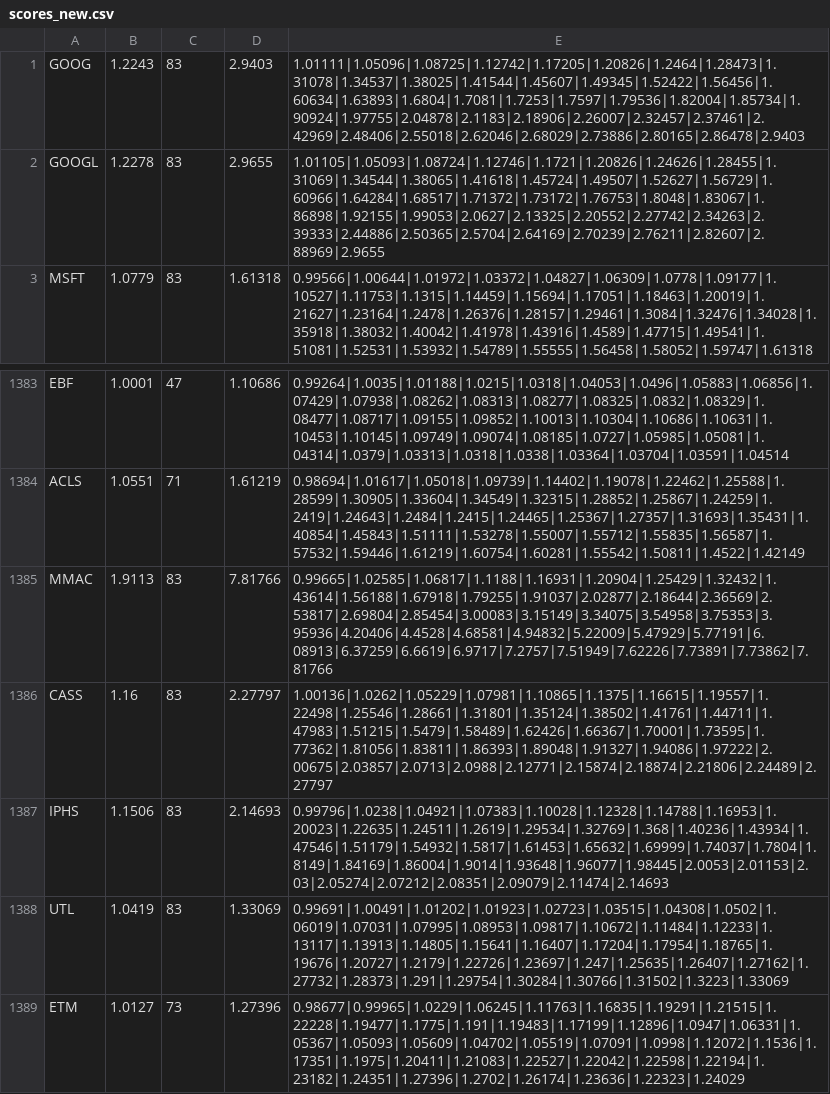
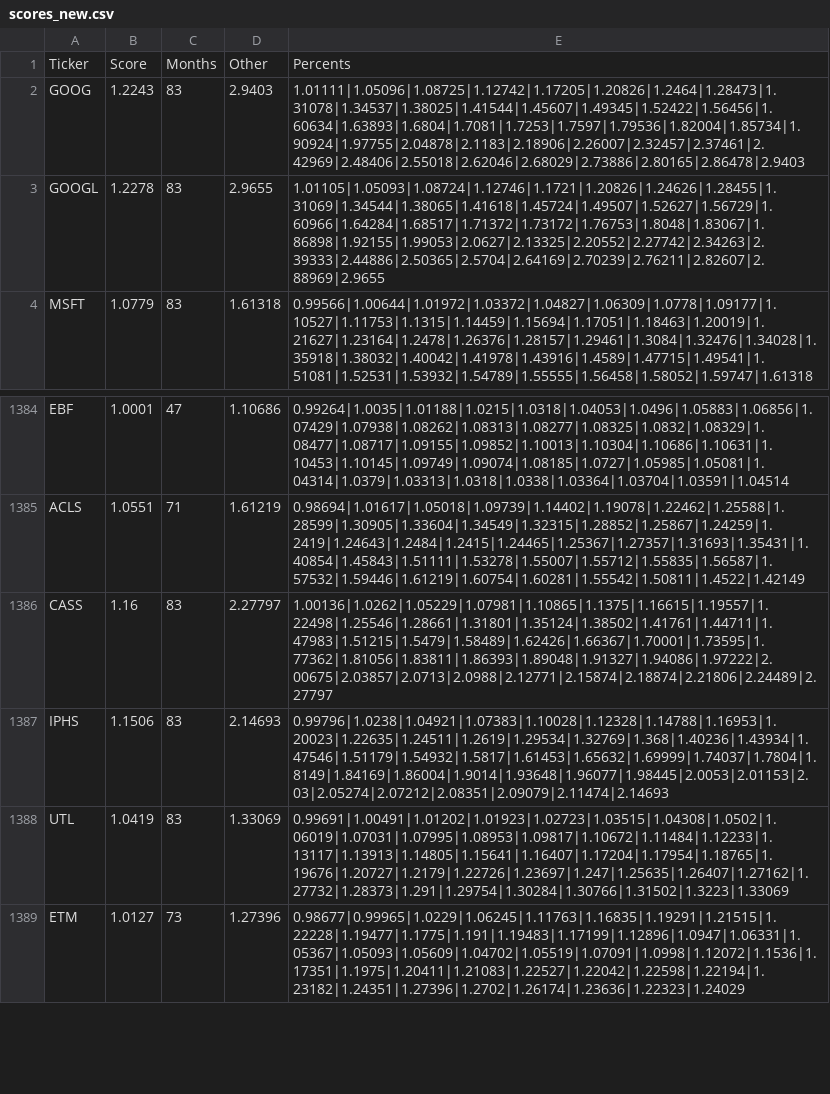
Before and after one commit to zhangweidai/setup, a CSV file: python/zen_dump/report/scores_new.csv, drawn as a sheet; only a part is shown, gaps mark what is left out.

```diff
--- a/python/zen_dump/report/scores_new.csv
+++ b/python/zen_dump/report/scores_new.csv
@@ -1 +1,2 @@
+Ticker,Score,Months,Other,Percents
 GOOG,1.2243,83,2.9403,1.01111|1.05096|1.08725|1.12742|1.17205|1.20826|1.2464|1.28473|1.31078|1.34537|1.38025|1.41544|1.45607|1.49345|1.52422|1.56456|1.60634|1.63893|1.6804|1.7081|1.7253|1.7597|1.79536|1.82004|1.85734|1.90924|1.97755|2.04878|2.1183|2.18906|2.26007|2.32457|2.37461|2.42969|2.48406|2.55018|2.62046|2.68029|2.73886|2.80165|2.86478|2.9403
@@ -1384,3 +1385,2 @@ EBF,1.0001,47,1.10686,0.99264|1.0035|1.01188|1.0215|1.0318|1.04053|1.0496|1.0588
 ACLS,1.0551,71,1.61219,0.98694|1.01617|1.05018|1.09739|1.14402|1.19078|1.22462|1.25588|1.28599|1.30905|1.33604|1.34549|1.32315|1.28852|1.25867|1.24259|1.2419|1.24643|1.2484|1.2415|1.24465|1.25367|1.27357|1.31693|1.35431|1.40854|1.45843|1.51111|1.53278|1.55007|1.55712|1.55835|1.56587|1.57532|1.59446|1.61219|1.60754|1.60281|1.55542|1.50811|1.4522|1.42149
-MMAC,1.9113,83,7.81766,0.99665|1.02585|1.06817|1.1188|1.16931|1.20904|1.25429|1.32432|1.43614|1.56188|1.67918|1.79255|1.91037|2.02877|2.18644|2.36569|2.53817|2.69804|2.85454|3.00083|3.15149|3.34075|3.54958|3.75353|3.95936|4.20406|4.4528|4.68581|4.94832|5.22009|5.47929|5.77191|6.08913|6.37259|6.6619|6.9717|7.2757|7.51949|7.62226|7.73891|7.73862|7.81766
 CASS,1.16,83,2.27797,1.00136|1.0262|1.05229|1.07981|1.10865|1.1375|1.16615|1.19557|1.22498|1.25546|1.28661|1.31801|1.35124|1.38502|1.41761|1.44711|1.47983|1.51215|1.5479|1.58489|1.62426|1.66367|1.70001|1.73595|1.77362|1.81056|1.83811|1.86393|1.89048|1.91327|1.94086|1.97222|2.00675|2.03857|2.0713|2.0988|2.12771|2.15874|2.18874|2.21806|2.24489|2.27797
```
Also changed, not shown: python/zen_dump/holdings/ITOT_holdings.csv, 5 other files.
